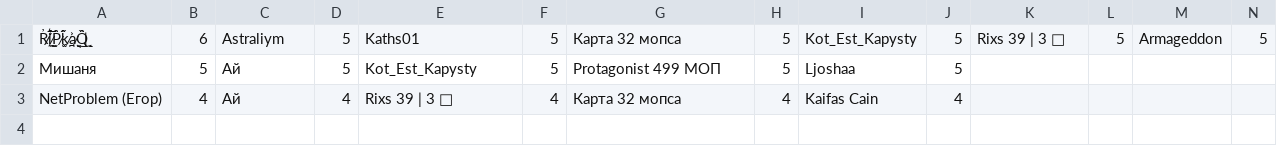
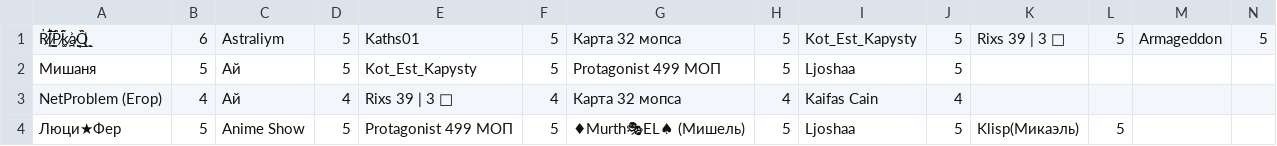
Before and after one commit to zzzRobottzzz/dnd-stats, a CSV file: stats.csv, drawn as a sheet; the diff names each change by its address in the sheet, - before the commit and + after, or states it on an @@ line.

Commit message:
Update statistics

```diff
--- a/stats.csv
+++ b/stats.csv
+row 4: Люци★Фер | 5 | Anime Show | 5 | Protagonist 499 МОП | 5 | ♦Murth🎭EL♠ (Мишель) | 5 | Ljoshaa | 5 | Klisp(Микаэль) | 5
```
